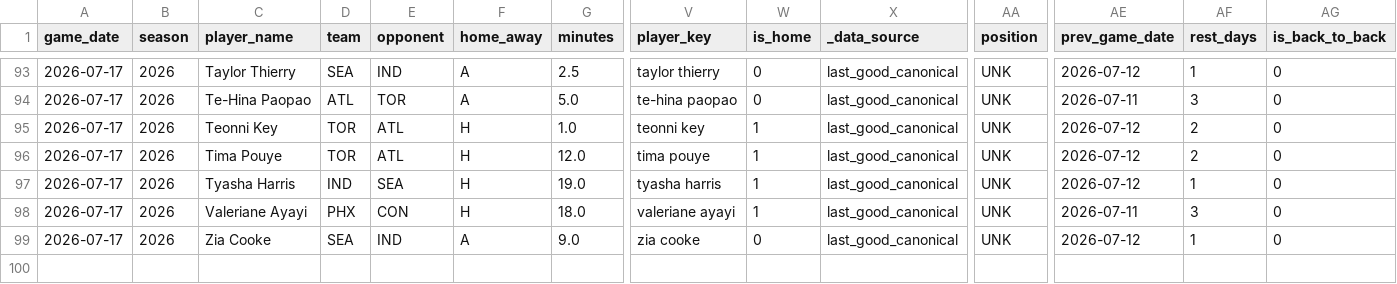
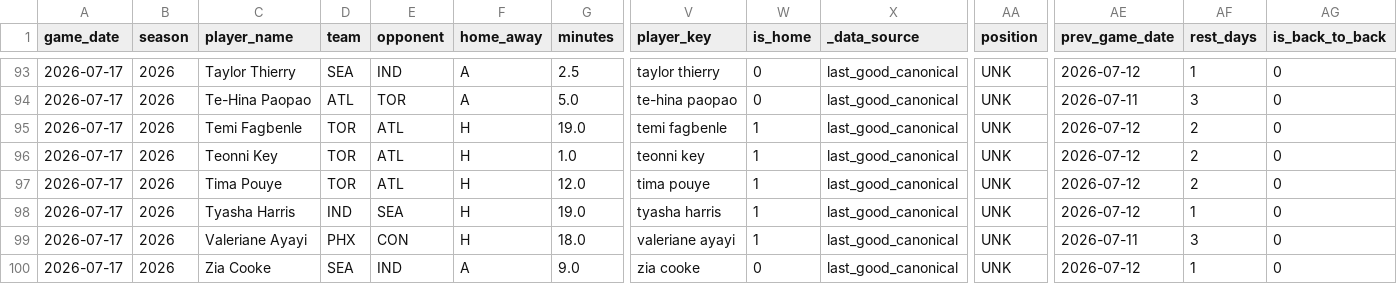
Before and after one commit to syocum9422-blip/edgeranked-site, a CSV file: wnba/data/processed/wnba_today_features.csv, drawn as a sheet; only a part is shown, gaps mark what is left out; rows hold the shown columns only; the diff names each change by its address in the sheet, - before the commit and + after, or states it on an @@ line.

```diff
--- a/wnba/data/processed/wnba_today_features.csv
+++ b/wnba/data/processed/wnba_today_features.csv
+row 95: 2026-07-17 | 2026 | Temi Fagbenle | TOR | ATL | H | 19.0 | temi fagbenle | 1 | last_good_canonical | UNK | 2026-07-12 | 2 | 0
```
Also changed, not shown: wnba/Projections_app_view.csv, wnba/data/processed/wnba_simulation_detail.csv, 20 other files.
